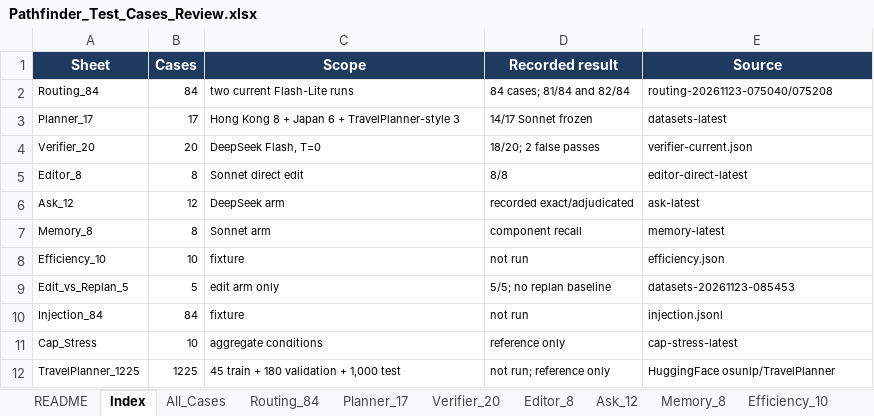
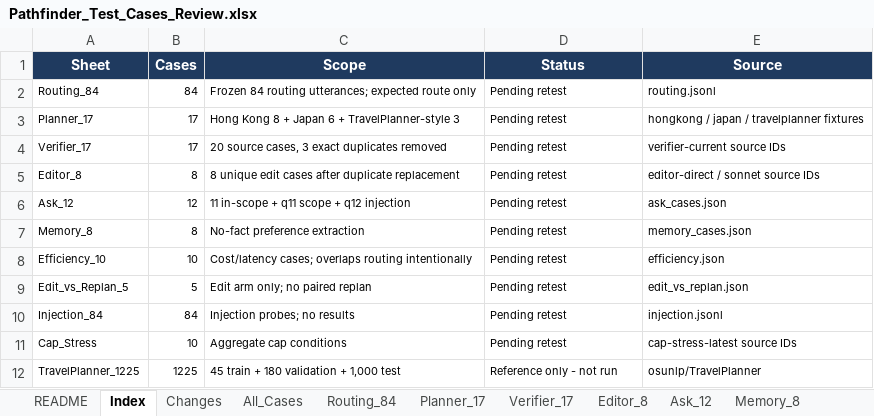
Before and after one commit to bryanch0430-web/Pathfinder, an Excel workbook: docs/report/Pathfinder_Test_Cases_Review.xlsx, sheet Index, drawn as a sheet; values as stored, in another font and other column widths than the file's, no borders; removed rows and columns are numbered as before the commit, all else as after; the diff names each change by its address in the sheet, - before the commit and + after, or states it on an @@ line.

Commit message:
docs: clear results and audit the review case catalogue

```diff
--- a/docs/report/Pathfinder_Test_Cases_Review.xlsx (sheet Index)
+++ b/docs/report/Pathfinder_Test_Cases_Review.xlsx (sheet Index)
-sheet tab: Verifier_20
+sheet tab: Changes
+sheet tab: Verifier_17
-D1: Recorded result
+D1: Status
-C2 (Scope): two current Flash-Lite runs
+C2 (Scope): Frozen 84 routing utterances; expected route only
-D2 (Status): 84 cases; 81/84 and 82/84
+D2 (Status): Pending retest
-E2 (Source): routing-20261123-075040/075208
+E2 (Source): routing.jsonl
-D3 (Status): 14/17 Sonnet frozen
+D3 (Status): Pending retest
-E3 (Source): datasets-latest
+E3 (Source): hongkong / japan / travelplanner fixtures
-row 4: Verifier_20 | 20 | DeepSeek Flash, T=0 | 18/20; 2 false passes | verifier-current.json
+row 4: Verifier_17 | 17 | 20 source cases, 3 exact duplicates removed | Pending retest | verifier-current source IDs
-C5 (Scope): Sonnet direct edit
+C5 (Scope): 8 unique edit cases after duplicate replacement
-D5 (Status): 8/8
+D5 (Status): Pending retest
-E5 (Source): editor-direct-latest
+E5 (Source): editor-direct / sonnet source IDs
-C6 (Scope): DeepSeek arm
+C6 (Scope): 11 in-scope + q11 scope + q12 injection
-D6 (Status): recorded exact/adjudicated
+D6 (Status): Pending retest
-E6 (Source): ask-latest
+E6 (Source): ask_cases.json
-C7 (Scope): Sonnet arm
+C7 (Scope): No-fact preference extraction
-D7 (Status): component recall
+D7 (Status): Pending retest
-E7 (Source): memory-latest
+E7 (Source): memory_cases.json
-C8 (Scope): fixture
+C8 (Scope): Cost/latency cases; overlaps routing intentionally
-D8 (Status): not run
+D8 (Status): Pending retest
-C9 (Scope): edit arm only
+C9 (Scope): Edit arm only; no paired replan
-D9 (Status): 5/5; no replan baseline
+D9 (Status): Pending retest
-E9 (Source): datasets-20261123-085453
+E9 (Source): edit_vs_replan.json
-C10 (Scope): fixture
+C10 (Scope): Injection probes; no results
-D10 (Status): not run
+D10 (Status): Pending retest
-C11 (Scope): aggregate conditions
+C11 (Scope): Aggregate cap conditions
-D11 (Status): reference only
+D11 (Status): Pending retest
-E11 (Source): cap-stress-latest
+E11 (Source): cap-stress-latest source IDs
-D12 (Status): not run; reference only
+D12 (Status): Reference only - not run
-E12 (Source): HuggingFace osunlp/TravelPlanner
+E12 (Source): osunlp/TravelPlanner
```
Also changed, not shown: sheet All_Cases, sheet Routing_84, sheet Planner_17, sheet Ask_12, sheet Edit_vs_Replan_5, sheet Editor_8, 6 more sheets, 2 other files.
